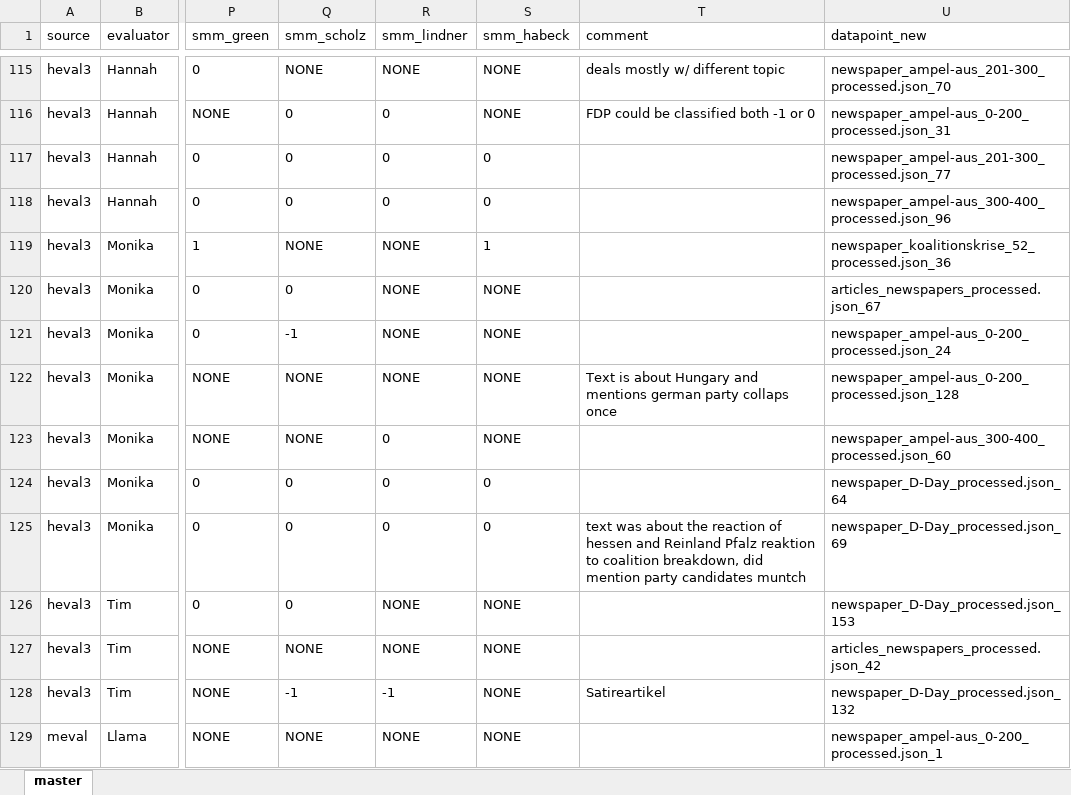
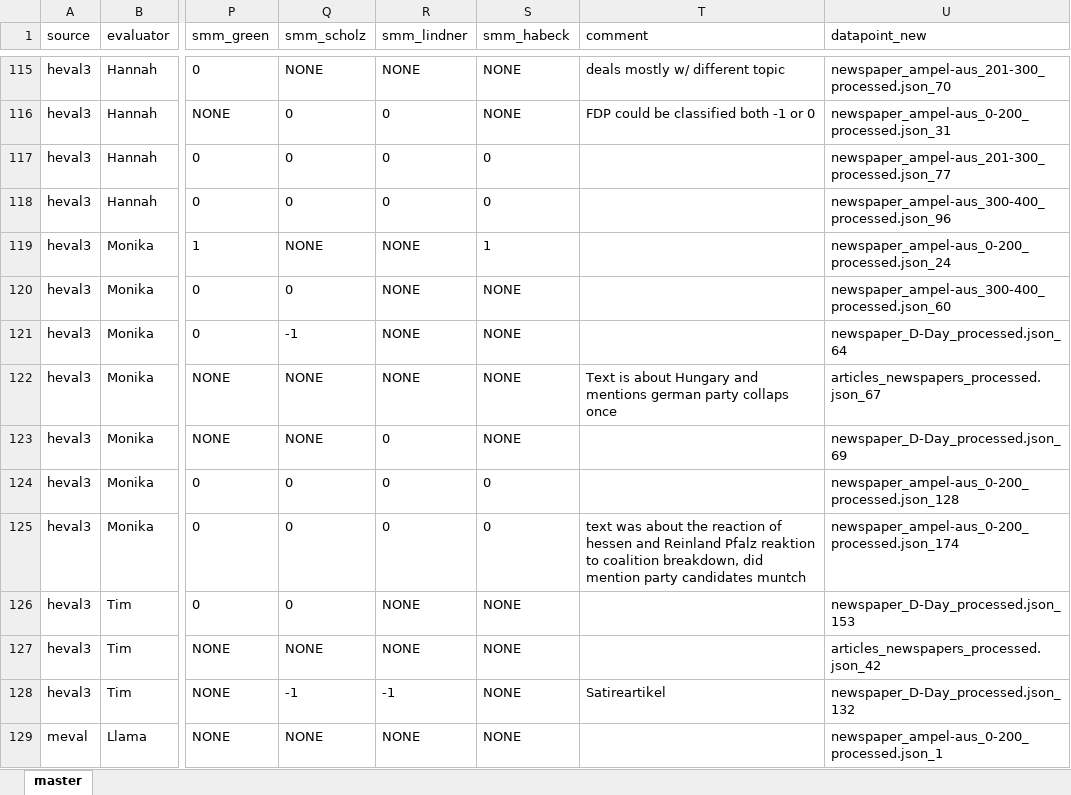
Before and after one commit to EfeSenerr/llm-judge, an Excel workbook: data/processed/3rd/MASTER_combined_3rd.xlsx, sheet master, drawn as a sheet; only a part is shown, gaps mark what is left out; values as stored, in another font and other column widths than the file's, no borders; the diff names each change by its address in the sheet, - before the commit and + after, or states it on an @@ line.

```diff
--- a/data/processed/3rd/MASTER_combined_3rd.xlsx (sheet master)
+++ b/data/processed/3rd/MASTER_combined_3rd.xlsx (sheet master)
-U119 (datapoint_new): newspaper_koalitionskrise_52_processed.json_36
+U119 (datapoint_new): newspaper_ampel-aus_0-200_processed.json_24
-U120 (datapoint_new): articles_newspapers_processed.json_67
+U120 (datapoint_new): newspaper_ampel-aus_300-400_processed.json_60
-U121 (datapoint_new): newspaper_ampel-aus_0-200_processed.json_24
+U121 (datapoint_new): newspaper_D-Day_processed.json_64
-U122 (datapoint_new): newspaper_ampel-aus_0-200_processed.json_128
+U122 (datapoint_new): articles_newspapers_processed.json_67
-U123 (datapoint_new): newspaper_ampel-aus_300-400_processed.json_60
+U123 (datapoint_new): newspaper_D-Day_processed.json_69
-U124 (datapoint_new): newspaper_D-Day_processed.json_64
+U124 (datapoint_new): newspaper_ampel-aus_0-200_processed.json_128
-U125 (datapoint_new): newspaper_D-Day_processed.json_69
+U125 (datapoint_new): newspaper_ampel-aus_0-200_processed.json_174
```
Also changed, not shown: data/processed/3rd/MASTER_combined_3rd_DIFFS.xlsx, data/processed/3rd/MASTER_human-eval_3rd.xlsx, 9 other files.
